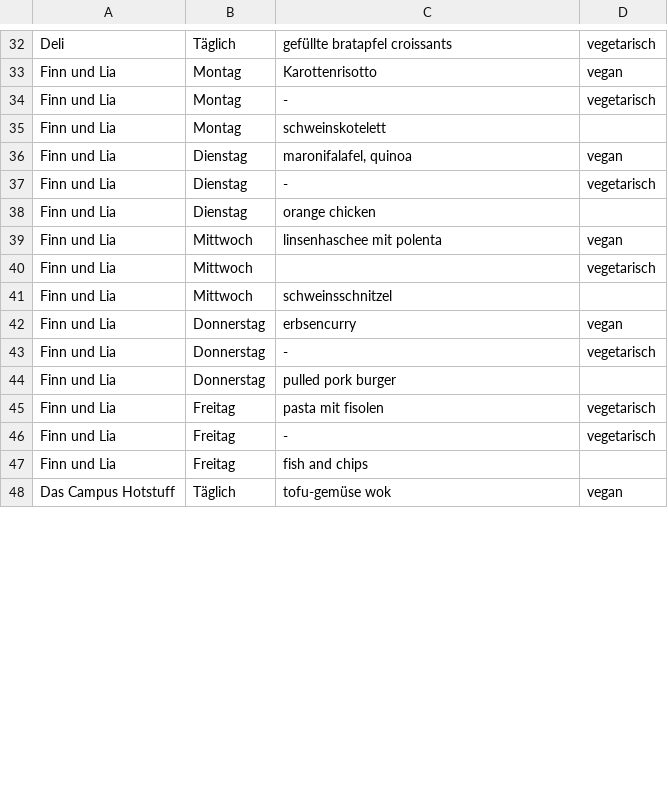
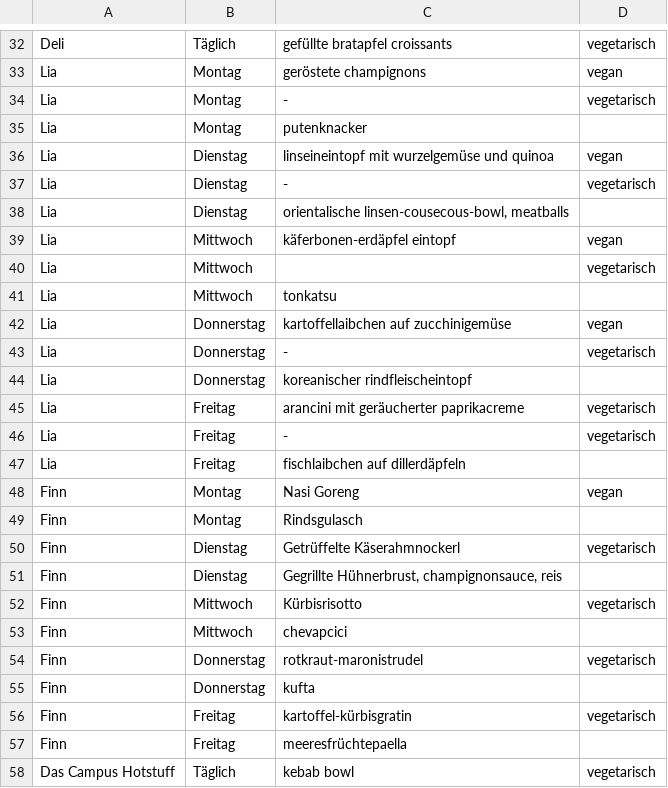
Before and after one commit to ClaraHimmelbauer/mittagsmenue_wu, a CSV file: data/menues.csv, drawn as a sheet; only a part is shown, gaps mark what is left out; removed rows and columns are numbered as before the commit, all else as after; the diff covers the shown part only; the diff names each change by its address in the sheet, - before the commit and + after, or states it on an @@ line.

```diff
--- a/data/menues.csv
+++ b/data/menues.csv
-A33:A34: Finn und Lia
+A33:A34: Lia
-C33: Karottenrisotto
+C33: geröstete champignons
-row 35: Finn und Lia | Montag | schweinskotelett
+row 35: Lia | Montag | putenknacker
-A36:A37: Finn und Lia
+A36:A37: Lia
-C36: maronifalafel, quinoa
+C36: linseineintopf mit wurzelgemüse und quinoa
-row 38: Finn und Lia | Dienstag | orange chicken
+row 38: Lia | Dienstag | orientalische linsen-cousecous-bowl, meatballs
-A39:A40: Finn und Lia
+A39:A40: Lia
-C39: linsenhaschee mit polenta
+C39: käferbonen-erdäpfel eintopf
-row 41: Finn und Lia | Mittwoch | schweinsschnitzel
+row 41: Lia | Mittwoch | tonkatsu
-A42:A43: Finn und Lia
+A42:A43: Lia
-C42: erbsencurry
+C42: kartoffellaibchen auf zucchinigemüse
-row 44: Finn und Lia | Donnerstag | pulled pork burger
+row 44: Lia | Donnerstag | koreanischer rindfleischeintopf
-A45:A46: Finn und Lia
+A45:A46: Lia
-C45: pasta mit fisolen
+C45: arancini mit geräucherter paprikacreme
-row 47: Finn und Lia | Freitag | fish and chips
+row 47: Lia | Freitag | fischlaibchen auf dillerdäpfeln
+row 48: Finn | Montag | Nasi Goreng | vegan
+row 49: Finn | Montag | Rindsgulasch
+row 50: Finn | Dienstag | Getrüffelte Käserahmnockerl | vegetarisch
+row 51: Finn | Dienstag | Gegrillte Hühnerbrust, champignonsauce, reis
+row 52: Finn | Mittwoch | Kürbisrisotto | vegetarisch
+row 53: Finn | Mittwoch | chevapcici
+row 54: Finn | Donnerstag | rotkraut-maronistrudel | vegetarisch
+row 55: Finn | Donnerstag | kufta
+row 56: Finn | Freitag | kartoffel-kürbisgratin | vegetarisch
+row 57: Finn | Freitag | meeresfrüchtepaella
-C58: tofu-gemüse wok
+C58: kebab bowl
-D58: vegan
+D58: vegetarisch
```
Also changed, not shown: 1 added row, 1 removed row and 57 edited cells elsewhere in this file.
